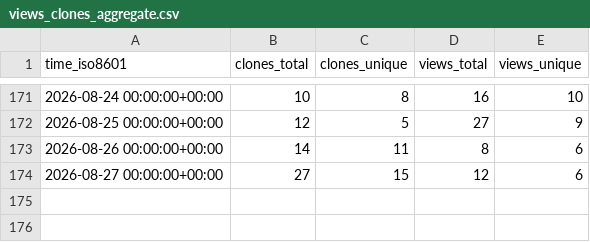
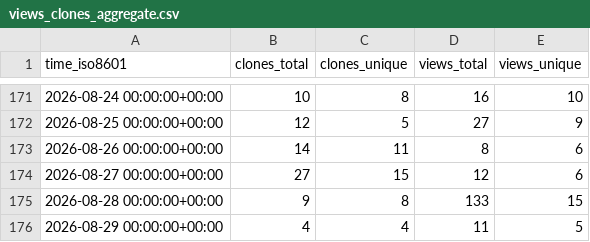
Before and after one commit to Ladbaby/PyOmniTS, a CSV file: Ladbaby/PyOmniTS/ghrs-data/views_clones_aggregate.csv, drawn as a sheet; only a part is shown, gaps mark what is left out; the diff names each change by its address in the sheet, - before the commit and + after, or states it on an @@ line.

```diff
--- a/Ladbaby/PyOmniTS/ghrs-data/views_clones_aggregate.csv
+++ b/Ladbaby/PyOmniTS/ghrs-data/views_clones_aggregate.csv
+row 175: 2026-08-28 00:00:00+00:00 | 9 | 8 | 133 | 15
+row 176: 2026-08-29 00:00:00+00:00 | 4 | 4 | 11 | 5
```
Also changed, not shown: 1 other file.
